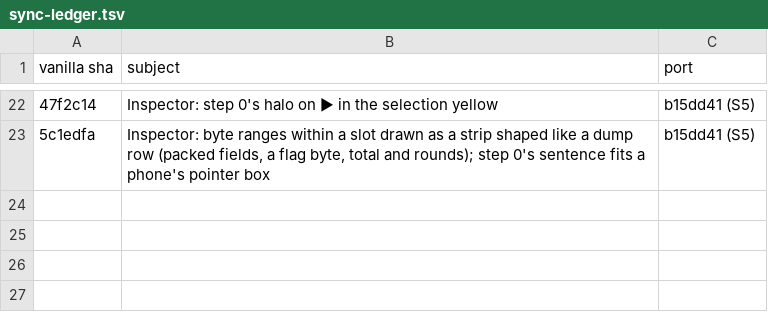
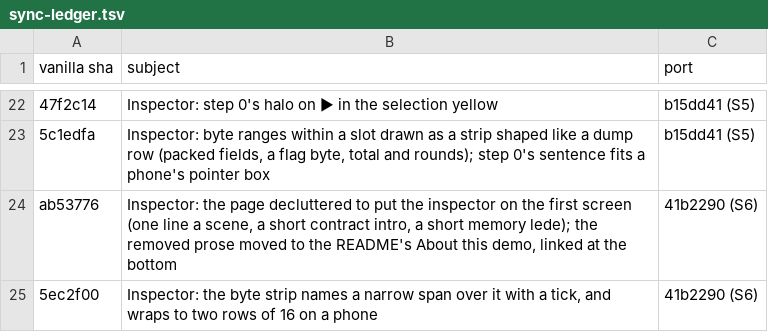
Before and after one commit to ethdebug/argot-post-2026-10, a TSV file: inspector-app/sync-ledger.tsv, drawn as a sheet; only a part is shown, gaps mark what is left out; the diff names each change by its address in the sheet, - before the commit and + after, or states it on an @@ line.

Commit message:
inspector-app: ledger: S6

```diff
--- a/inspector-app/sync-ledger.tsv
+++ b/inspector-app/sync-ledger.tsv
+row 24: ab53776 | Inspector: the page decluttered to put the inspector on the first screen (one line a scene, a short contract intro, a short memory lede); the removed prose moved to the README's About this demo, linked at the bottom | 41b2290 (S6)
+row 25: 5ec2f00 | Inspector: the byte strip names a narrow span over it with a tick, and wraps to two rows of 16 on a phone | 41b2290 (S6)
```
